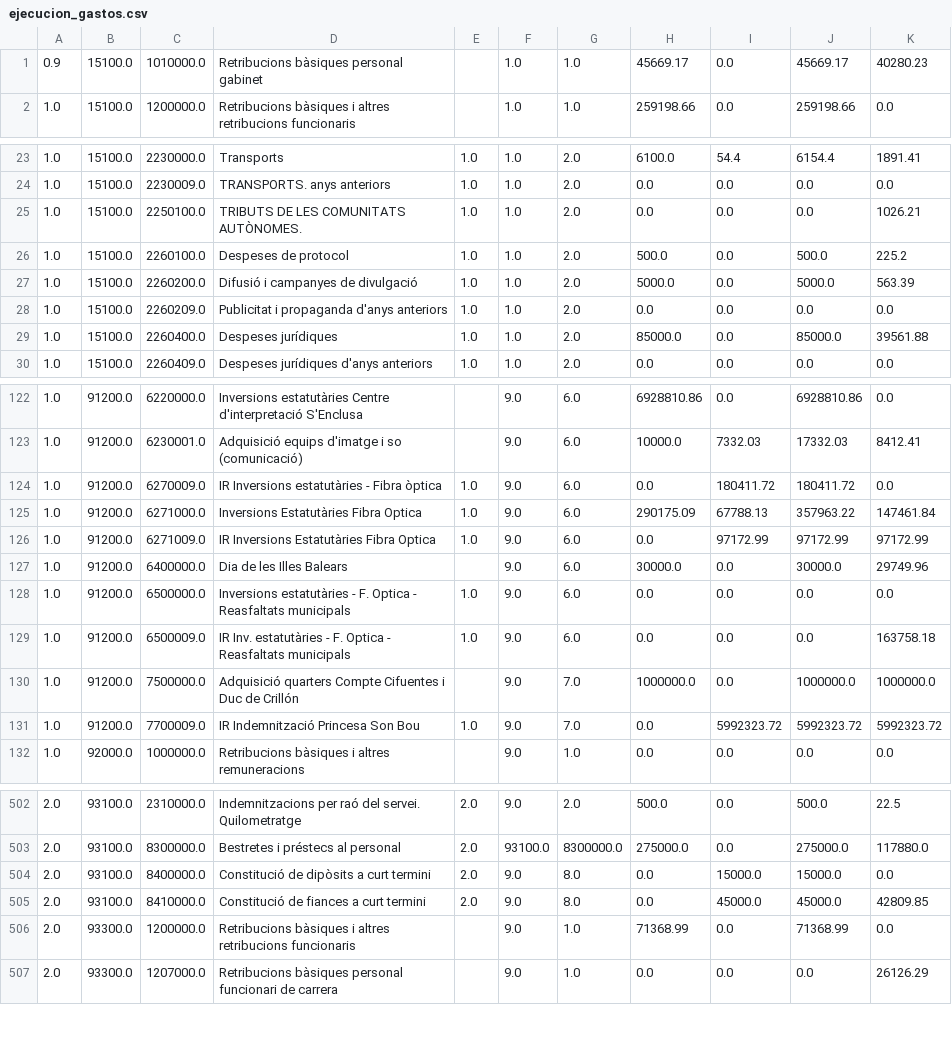
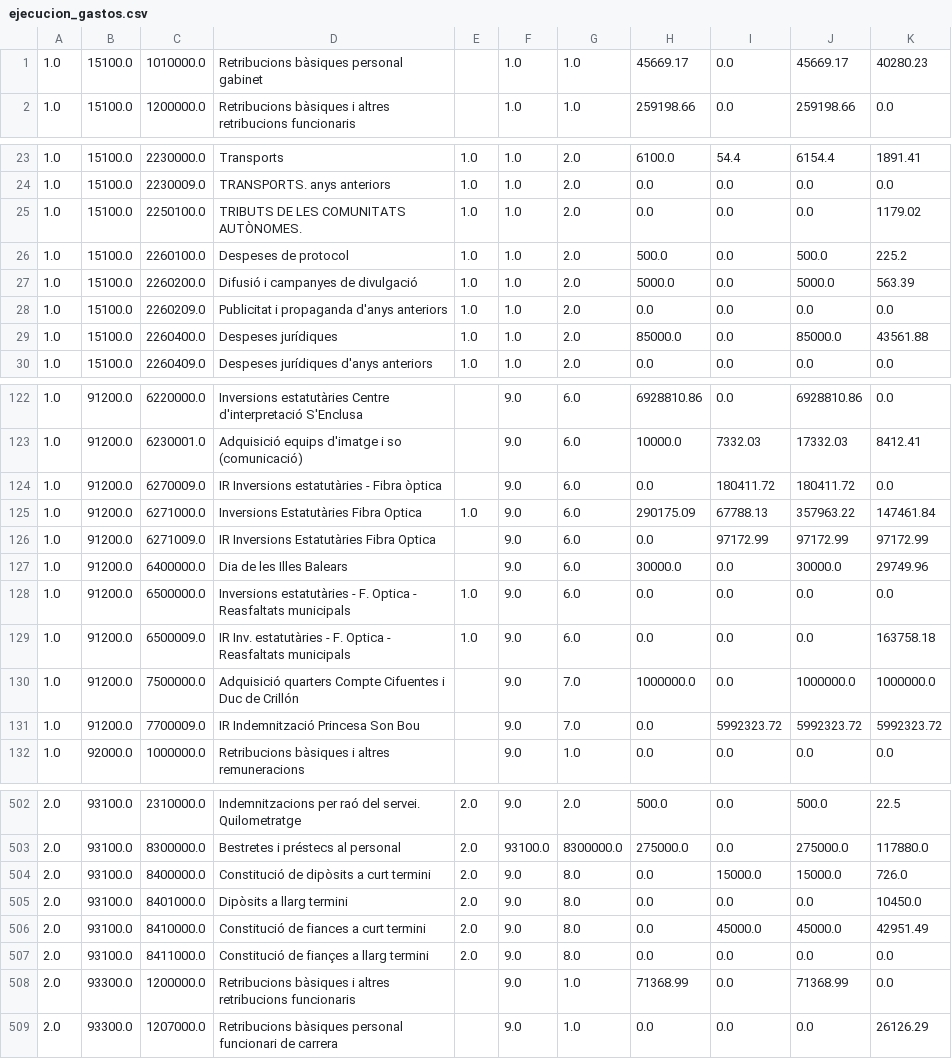
Before and after one commit to civio/presupuesto-menorca, a CSV file: data/ca/municipio/2019/ejecucion_gastos.csv, drawn as a sheet; only a part is shown, gaps mark what is left out; the diff covers the shown part only.

Commit message:
Update 2019 budget data
With execution data up to the end of 2019.

civio/presupuesto-management#1023

```diff
--- a/data/ca/municipio/2019/ejecucion_gastos.csv
+++ b/data/ca/municipio/2019/ejecucion_gastos.csv
@@ -1,2 +1,2 @@
-0.9,15100.0,1010000.0,Retribucions bàsiques personal gabinet,,1.0,1.0,45669.17,0.0,45669.17,40280.23
+1.0,15100.0,1010000.0,Retribucions bàsiques personal gabinet,,1.0,1.0,45669.17,0.0,45669.17,40280.23
 1.0,15100.0,1200000.0,Retribucions bàsiques i altres retribucions funcionaris,,1.0,1.0,259198.66,0.0,259198.66,0.0
@@ -24,3 +24,3 @@
 1.0,15100.0,2230009.0,TRANSPORTS. anys anteriors,1.0,1.0,2.0,0.0,0.0,0.0,0.0
-1.0,15100.0,2250100.0,TRIBUTS DE LES COMUNITATS AUTÒNOMES.,1.0,1.0,2.0,0.0,0.0,0.0,1026.21
+1.0,15100.0,2250100.0,TRIBUTS DE LES COMUNITATS AUTÒNOMES.,1.0,1.0,2.0,0.0,0.0,0.0,1179.02
 1.0,15100.0,2260100.0,Despeses de protocol,1.0,1.0,2.0,500.0,0.0,500.0,225.2
@@ -28,3 +28,3 @@
 1.0,15100.0,2260209.0,Publicitat i propaganda d'anys anteriors,1.0,1.0,2.0,0.0,0.0,0.0,0.0
-1.0,15100.0,2260400.0,Despeses jurídiques,1.0,1.0,2.0,85000.0,0.0,85000.0,39561.88
+1.0,15100.0,2260400.0,Despeses jurídiques,1.0,1.0,2.0,85000.0,0.0,85000.0,43561.88
 1.0,15100.0,2260409.0,Despeses jurídiques d'anys anteriors,1.0,1.0,2.0,0.0,0.0,0.0,0.0
@@ -123,5 +123,5 @@
 1.0,91200.0,6230001.0,Adquisició equips d'imatge i so (comunicació),,9.0,6.0,10000.0,7332.03,17332.03,8412.41
-1.0,91200.0,6270009.0,IR Inversions estatutàries - Fibra òptica,1.0,9.0,6.0,0.0,180411.72,180411.72,0.0
+1.0,91200.0,6270009.0,IR Inversions estatutàries - Fibra òptica,,9.0,6.0,0.0,180411.72,180411.72,0.0
 1.0,91200.0,6271000.0,Inversions Estatutàries Fibra Optica,1.0,9.0,6.0,290175.09,67788.13,357963.22,147461.84
-1.0,91200.0,6271009.0,IR Inversions Estatutàries Fibra Optica,1.0,9.0,6.0,0.0,97172.99,97172.99,97172.99
+1.0,91200.0,6271009.0,IR Inversions Estatutàries Fibra Optica,,9.0,6.0,0.0,97172.99,97172.99,97172.99
 1.0,91200.0,6400000.0,Dia de les Illes Balears,,9.0,6.0,30000.0,0.0,30000.0,29749.96
@@ -130,3 +130,3 @@
 1.0,91200.0,7500000.0,Adquisició quarters Compte Cifuentes i Duc de Crillón,,9.0,7.0,1000000.0,0.0,1000000.0,1000000.0
-1.0,91200.0,7700009.0,IR Indemnització Princesa Son Bou,1.0,9.0,7.0,0.0,5992323.72,5992323.72,5992323.72
+1.0,91200.0,7700009.0,IR Indemnització Princesa Son Bou,,9.0,7.0,0.0,5992323.72,5992323.72,5992323.72
 1.0,92000.0,1000000.0,Retribucions bàsiques i altres remuneracions,,9.0,1.0,0.0,0.0,0.0,0.0
@@ -503,4 +503,6 @@
 2.0,93100.0,8300000.0,Bestretes i préstecs al personal,2.0,93100.0,8300000.0,275000.0,0.0,275000.0,117880.0
-2.0,93100.0,8400000.0,Constitució de dipòsits a curt termini,2.0,9.0,8.0,0.0,15000.0,15000.0,0.0
-2.0,93100.0,8410000.0,Constitució de fiances a curt termini,2.0,9.0,8.0,0.0,45000.0,45000.0,42809.85
+2.0,93100.0,8400000.0,Constitució de dipòsits a curt termini,2.0,9.0,8.0,0.0,15000.0,15000.0,726.0
+2.0,93100.0,8401000.0,Dipòsits a llarg termini,2.0,9.0,8.0,0.0,0.0,0.0,10450.0
+2.0,93100.0,8410000.0,Constitució de fiances a curt termini,2.0,9.0,8.0,0.0,45000.0,45000.0,42951.49
+2.0,93100.0,8411000.0,Constitució de fiançes a llarg termini,2.0,9.0,8.0,0.0,0.0,0.0,0.0
 2.0,93300.0,1200000.0,Retribucions bàsiques i altres retribucions funcionaris,,9.0,1.0,71368.99,0.0,71368.99,0.0
```
Also changed, not shown: 12 edited cells elsewhere in this file, data/ca/municipio/2019/ejecucion_ingresos.csv, data/ca/municipio/2019/gastos.csv, 7 other files.
